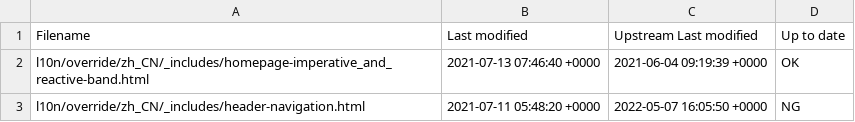
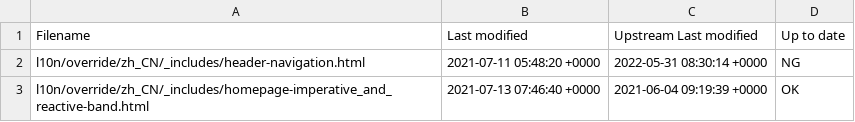
Before and after one commit to giant35/quarkusZH, a CSV file: l10n/stats/override.csv, drawn as a sheet.

Commit message:
Update override stats

```diff
--- a/l10n/stats/override.csv
+++ b/l10n/stats/override.csv
@@ -1,3 +1,3 @@
 Filename, Last modified, Upstream Last modified, Up to date
+l10n/override/zh_CN/_includes/header-navigation.html, 2021-07-11 05:48:20 +0000, 2022-05-31 08:30:14 +0000, NG
 l10n/override/zh_CN/_includes/homepage-imperative_and_reactive-band.html, 2021-07-13 07:46:40 +0000, 2021-06-04 09:19:39 +0000, OK
-l10n/override/zh_CN/_includes/header-navigation.html, 2021-07-11 05:48:20 +0000, 2022-05-07 16:05:50 +0000, NG
```
